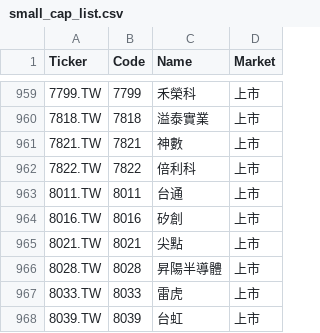
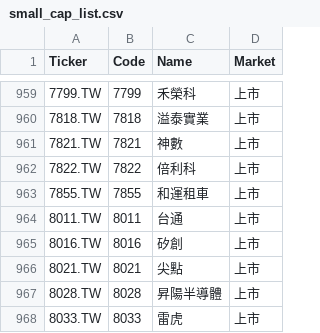
Before and after one commit to bdron0222-cpu/gold_containing_silver, a CSV file: small_cap_list.csv, drawn as a sheet; only a part is shown, gaps mark what is left out; the shorter side is filled out with more unchanged rows; the diff names each change by its address in the sheet, - before the commit and + after, or states it on an @@ line.

```diff
--- a/small_cap_list.csv
+++ b/small_cap_list.csv
+row 963: 7855.TW | 7855 | 和運租車 | 上市
```
Also changed, not shown: 2 other files.
